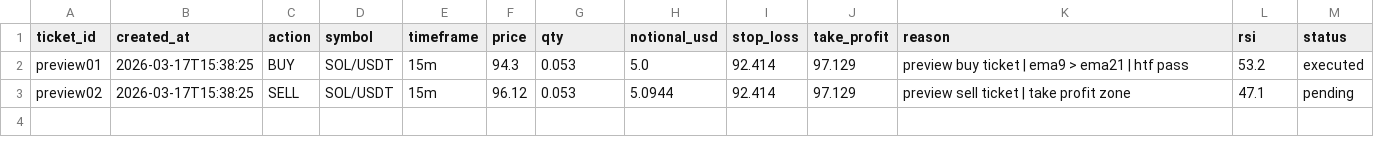
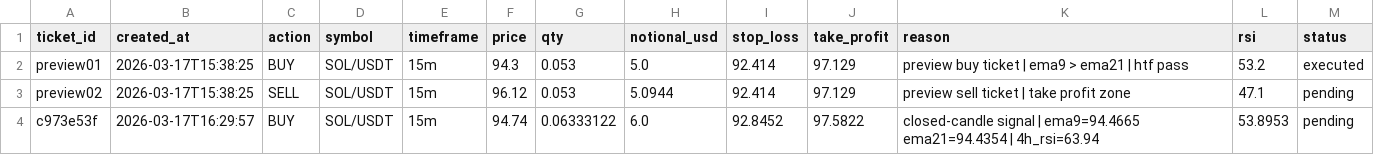
Before and after one commit to royhanantariksaaa/trading-bot, a CSV file: manual_tickets.csv, drawn as a sheet; the diff names each change by its address in the sheet, - before the commit and + after, or states it on an @@ line.

```diff
--- a/manual_tickets.csv
+++ b/manual_tickets.csv
+row 4: c973e53f | 2026-03-17T16:29:57 | BUY | SOL/USDT | 15m | 94.74 | 0.06333122 | 6.0 | 92.8452 | 97.5822 | closed-candle signal | ema9=94.4665 ema21=94.4354 | 4h_rsi=63.94 | 53.8953 | pending
```
Also changed, not shown: 25 other files.
